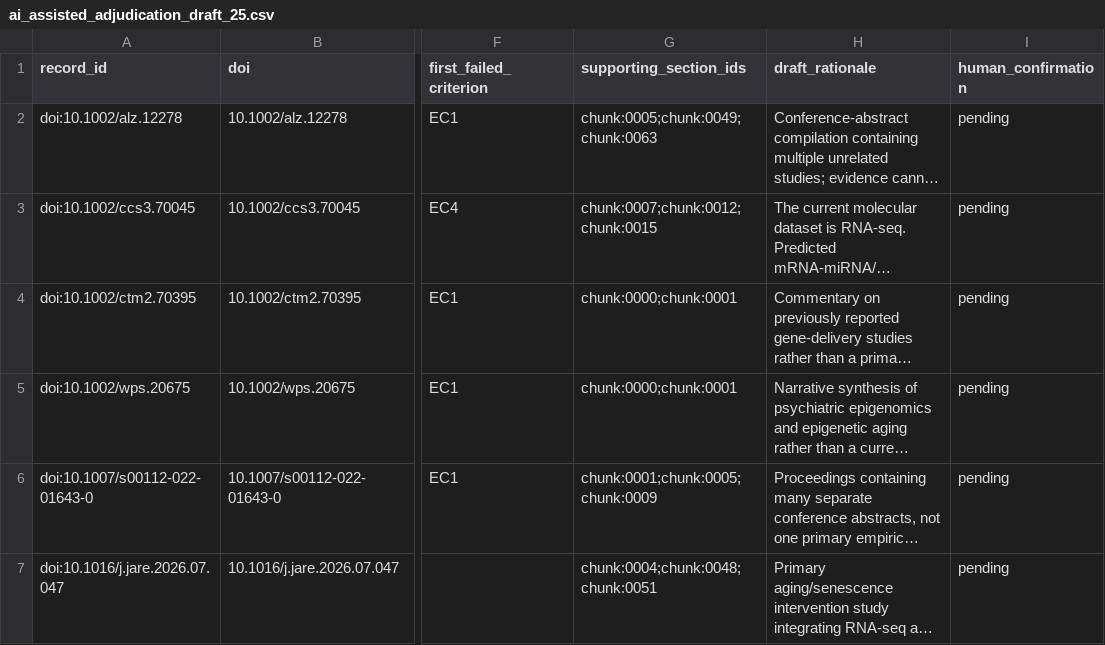
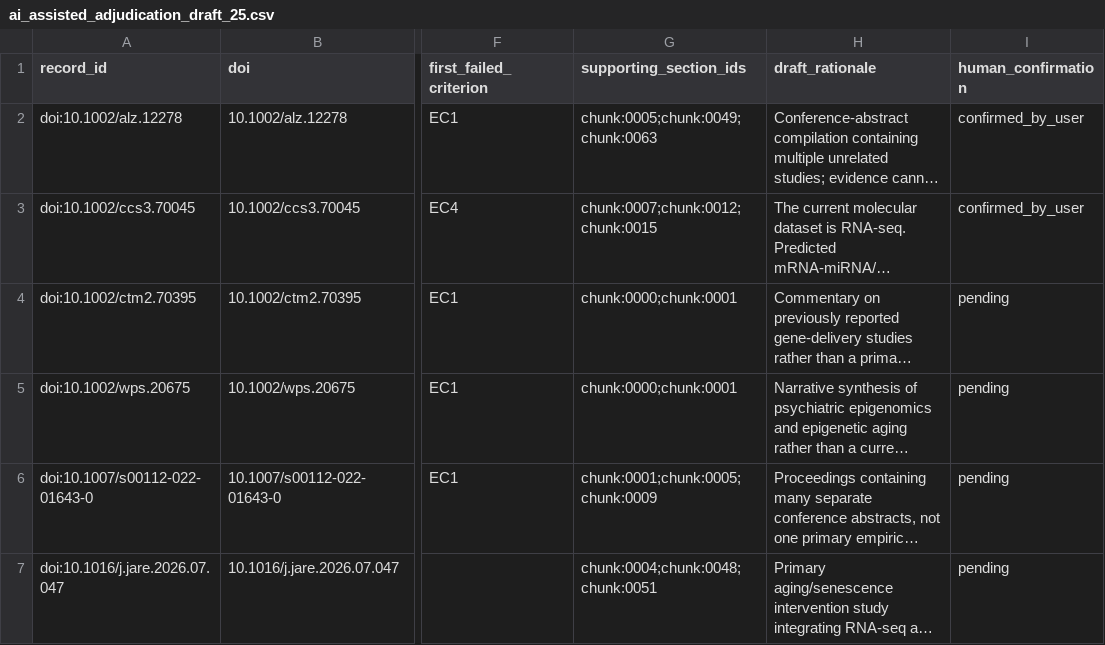
Before and after one commit to BogdanDidenko/causal-multiomics-aging-review, a CSV file: analysis/full_text_screening/prisma_traice_v1.5.3-rc1/ai_assisted_adjudication_draft_25.csv, drawn as a sheet; only a part is shown, gaps mark what is left out; long unchanged cells end in …; the diff names each change by its address in the sheet, - before the commit and + after, or states it on an @@ line.

Commit message:
Short-circuit unanimous full-text exclusions

```diff
--- a/analysis/full_text_screening/prisma_traice_v1.5.3-rc1/ai_assisted_adjudication_draft_25.csv
+++ b/analysis/full_text_screening/prisma_traice_v1.5.3-rc1/ai_assisted_adjudication_draft_25.csv
-I2:I3 (human_confirmation): pending
+I2:I3 (human_confirmation): confirmed_by_user
```
Also changed, not shown: 13 other files.
